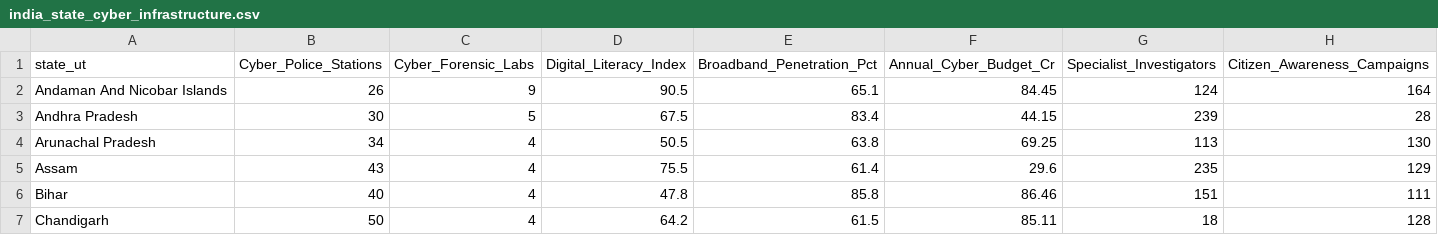
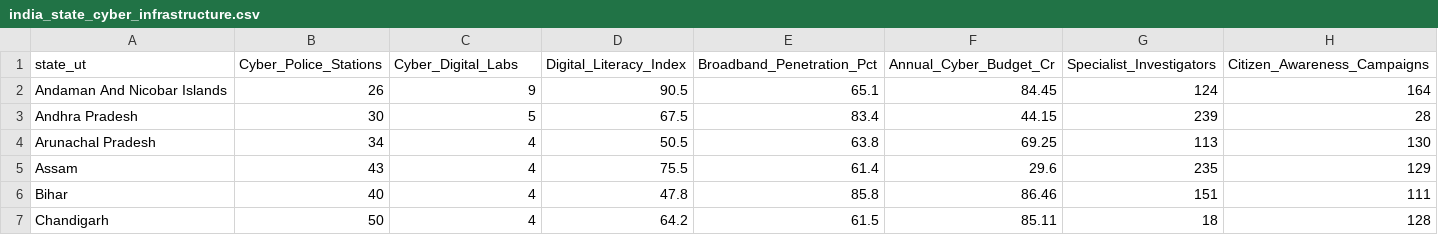
Before and after one commit to Srih89437/big-data-fraud-detection-using-spark-sql, a CSV file: data/custom_datasets/india_state_cyber_infrastructure.csv, drawn as a sheet; only a part is shown.

```diff
--- a/data/custom_datasets/india_state_cyber_infrastructure.csv
+++ b/data/custom_datasets/india_state_cyber_infrastructure.csv
@@ -1,2 +1,2 @@
-state_ut,Cyber_Police_Stations,Cyber_Forensic_Labs,Digital_Literacy_Index,Broadband_Penetration_Pct,Annual_Cyber_Budget_Cr,Specialist_Investigators,Citizen_Awareness_Campaigns
+state_ut,Cyber_Police_Stations,Cyber_Digital_Labs,Digital_Literacy_Index,Broadband_Penetration_Pct,Annual_Cyber_Budget_Cr,Specialist_Investigators,Citizen_Awareness_Campaigns
 Andaman And Nicobar Islands,26,9,90.5,65.1,84.45,124,164
```
Also changed, not shown: 25 other files.
